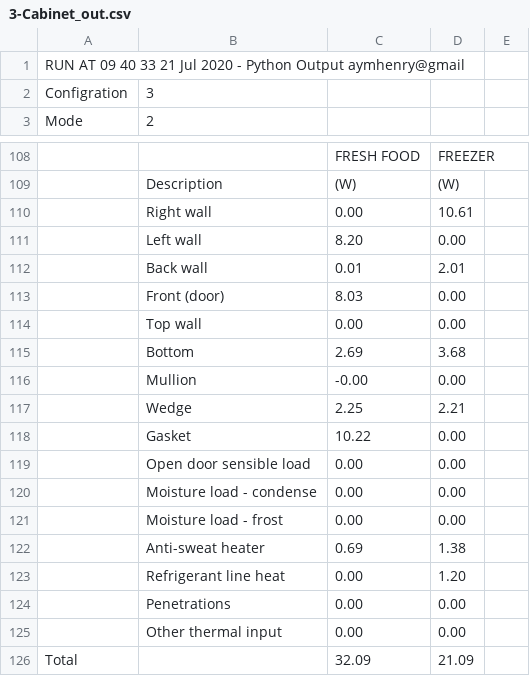
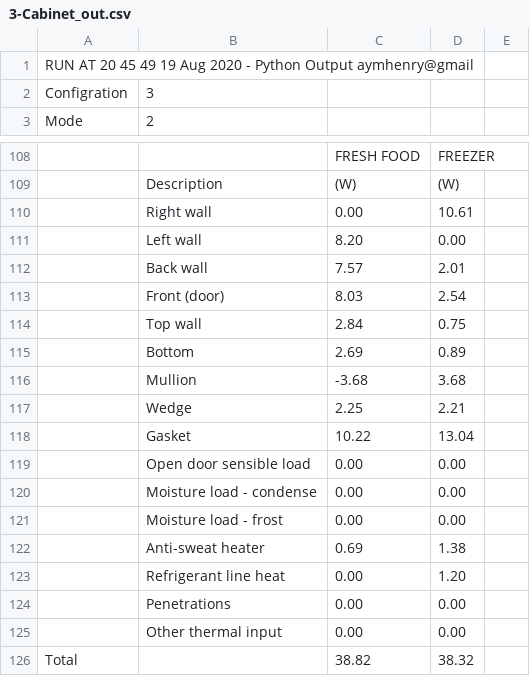
Before and after one commit to aymhenry/Python_CERA, a CSV file: Cab2Py_Rev03/data/3-Cabinet_out.csv, drawn as a sheet; only a part is shown, gaps mark what is left out; removed rows and columns are numbered as before the commit, all else as after; the diff names each change by its address in the sheet, - before the commit and + after, or states it on an @@ line.

Commit message:
Update Results for Config. 3

```diff
--- a/Cab2Py_Rev03/data/3-Cabinet_out.csv
+++ b/Cab2Py_Rev03/data/3-Cabinet_out.csv
-A1: RUN AT 09 40 33 21 Jul 2020 -…
+A1: RUN AT 20 45 49 19 Aug 2020 -…
-C112: 0.01
+C112: 7.57
-D113: 0.00
+D113: 2.54
-row 114:  | Top wall | 0.00 | 0.00
+row 114:  | Top wall | 2.84 | 0.75
-D115: 3.68
+D115: 0.89
-row 116:  | Mullion | -0.00 | 0.00
+row 116:  | Mullion | -3.68 | 3.68
-D118: 0.00
+D118: 13.04
-C126: 32.09
+C126: 38.82
-D126: 21.09
+D126: 38.32
```
